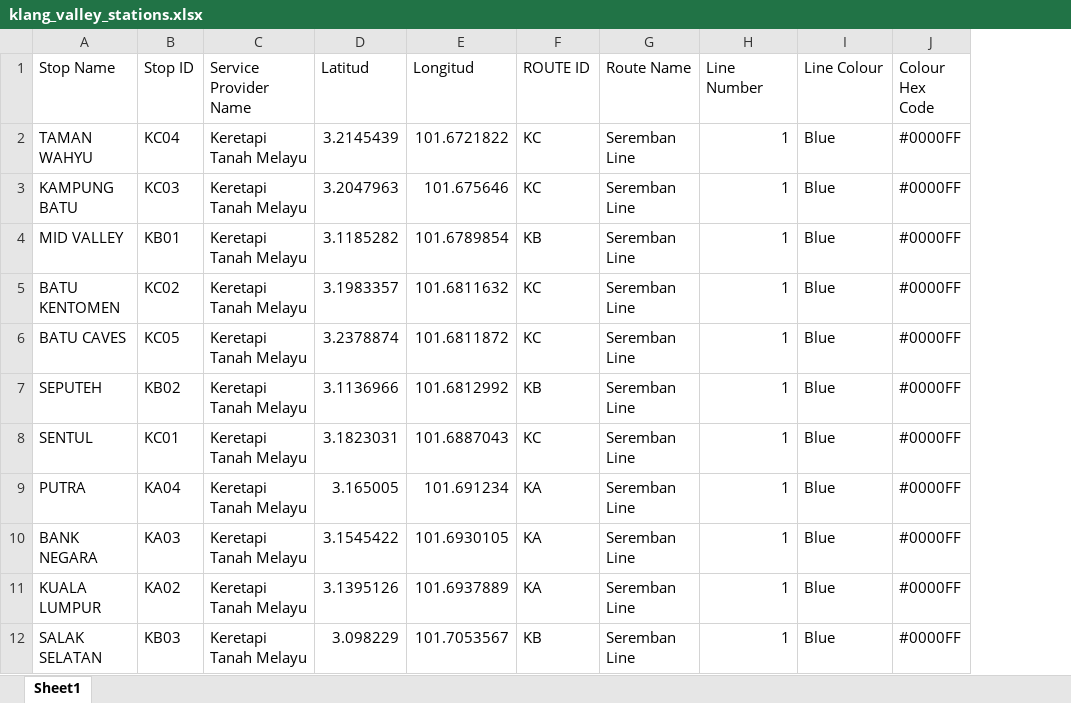
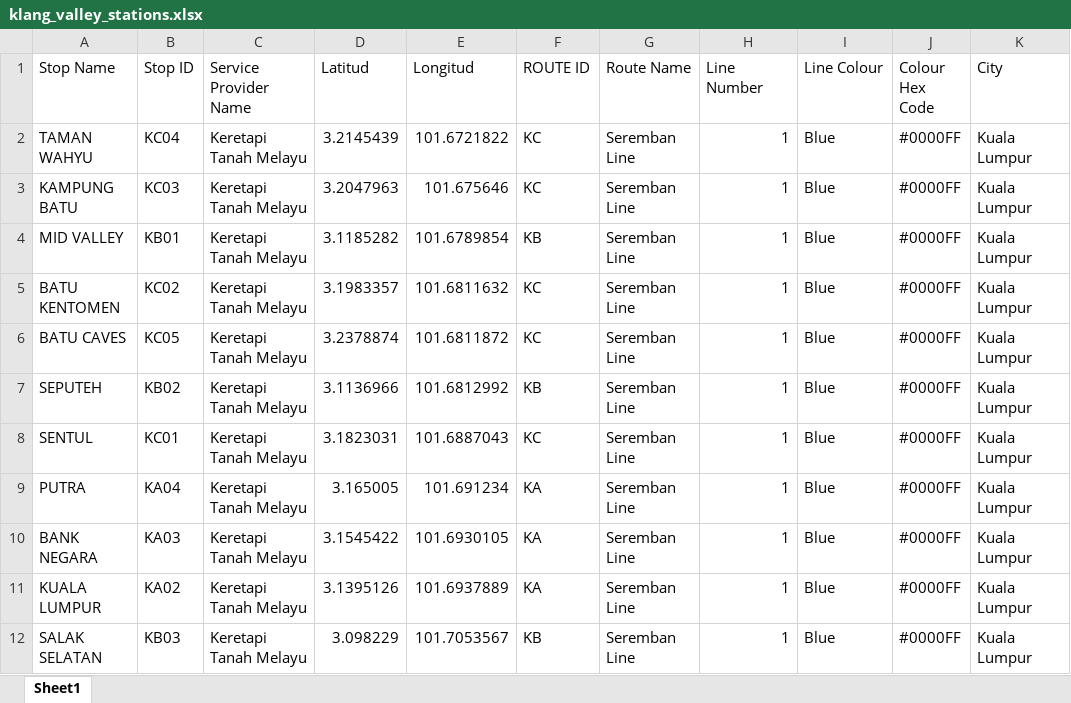
Before and after one commit to nabilersyad/train-stations-isochrones, an Excel workbook: KlangValleyIsochroneAnalysis/resources/data/raw_data/klang_valley_stations.xlsx, sheet Sheet1, drawn as a sheet; only a part is shown; values as stored, in another font and other column widths than the file's, no borders; table styles not drawn; the diff names each change by its address in the sheet, - before the commit and + after, or states it on an @@ line.

```diff
--- a/KlangValleyIsochroneAnalysis/resources/data/raw_data/klang_valley_stations.xlsx (sheet Sheet1)
+++ b/KlangValleyIsochroneAnalysis/resources/data/raw_data/klang_valley_stations.xlsx (sheet Sheet1)
+column K (City), rows 2-12: all Kuala Lumpur
```
Also changed, not shown: KlangValleyIsochroneAnalysis/resources/data/raw_data/london_tubes.xlsx, KlangValleyIsochroneAnalysis/resources/data/raw_data/montreal_metro.xlsx, 12 other files.
